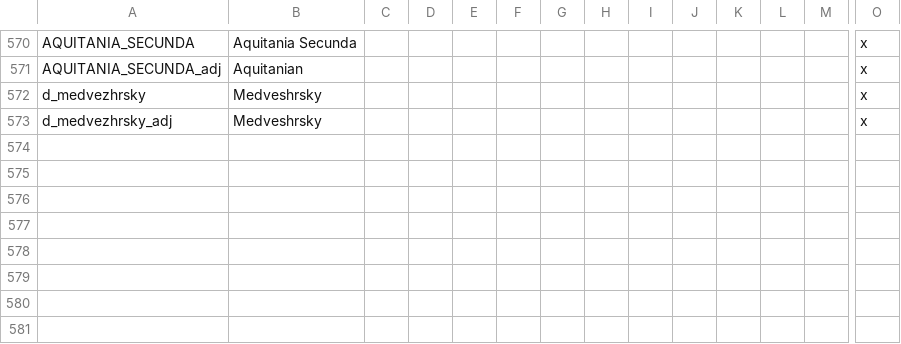
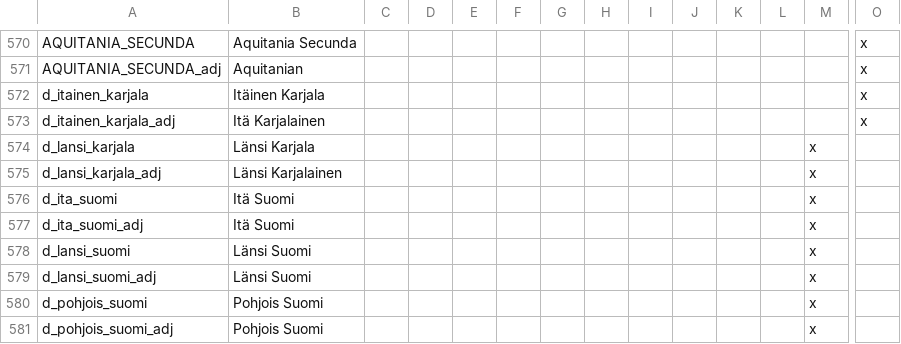
Before and after one commit to Ofaloaf/RomeMustDie, a CSV file: RomeMustDie/localisation/000_rome_titles.csv, drawn as a sheet; only a part is shown, gaps mark what is left out; removed rows and columns are numbered as before the commit, all else as after; rows hold the shown columns only; the diff names each change by its address in the sheet, - before the commit and + after, or states it on an @@ line.

```diff
--- a/RomeMustDie/localisation/000_rome_titles.csv
+++ b/RomeMustDie/localisation/000_rome_titles.csv
-row 572: d_medvezhrsky | Medveshrsky |  |  |  |  |  |  |  |  |  |  |  | x
-row 573: d_medvezhrsky_adj | Medveshrsky |  |  |  |  |  |  |  |  |  |  |  | x
+row 572: d_itainen_karjala | Itäinen Karjala |  |  |  |  |  |  |  |  |  |  |  | x
+row 573: d_itainen_karjala_adj | Itä Karjalainen |  |  |  |  |  |  |  |  |  |  |  | x
+row 574: d_lansi_karjala | Länsi Karjala |  |  |  |  |  |  |  |  |  |  | x
+row 575: d_lansi_karjala_adj | Länsi Karjalainen |  |  |  |  |  |  |  |  |  |  | x
+row 576: d_ita_suomi | Itä Suomi |  |  |  |  |  |  |  |  |  |  | x
+row 577: d_ita_suomi_adj | Itä Suomi |  |  |  |  |  |  |  |  |  |  | x
+row 578: d_lansi_suomi | Länsi Suomi |  |  |  |  |  |  |  |  |  |  | x
+row 579: d_lansi_suomi_adj | Länsi Suomi |  |  |  |  |  |  |  |  |  |  | x
+row 580: d_pohjois_suomi | Pohjois Suomi |  |  |  |  |  |  |  |  |  |  | x
+row 581: d_pohjois_suomi_adj | Pohjois Suomi |  |  |  |  |  |  |  |  |  |  | x
```
Also changed, not shown: 22 other files.
